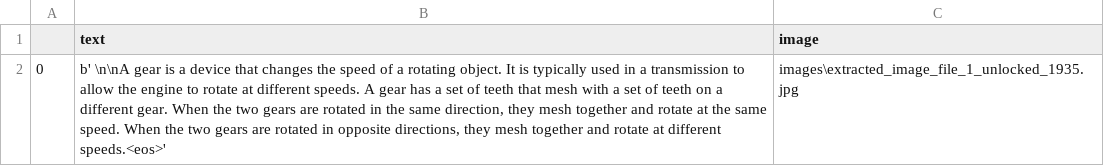
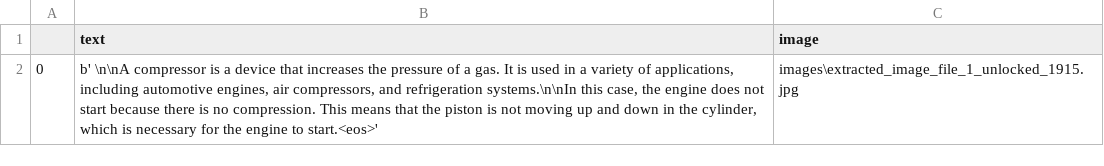
Before and after one commit to Sukhvansh2004/DocBot-P22-B, a CSV file: Text.csv, drawn as a sheet.

```diff
--- a/Text.csv
+++ b/Text.csv
@@ -1,2 +1,2 @@
 ,text,image
-0,"b' \n\nA gear is a device that changes the speed of a rotating object. It is typically used in a transmission to allow the engine to rotate at different speeds. A gear has a set of teeth that mesh with a set of teeth on a different gear. When the two gears are rotated in the same direction, they mesh together and rotate at the same speed. When the two gears are rotated in opposite directions, they mesh together and rotate at different speeds.<eos>'",images\extracted_image_file_1_unlocked_1935.jpg
+0,"b' \n\nA compressor is a device that increases the pressure of a gas. It is used in a variety of applications, including automotive engines, air compressors, and refrigeration systems.\n\nIn this case, the engine does not start because there is no compression. This means that the piston is not moving up and down in the cylinder, which is necessary for the engine to start.<eos>'",images\extracted_image_file_1_unlocked_1915.jpg
```
Also changed, not shown: 30 other files.
